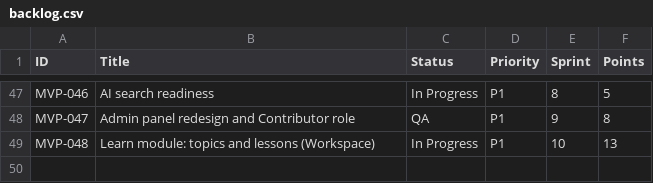
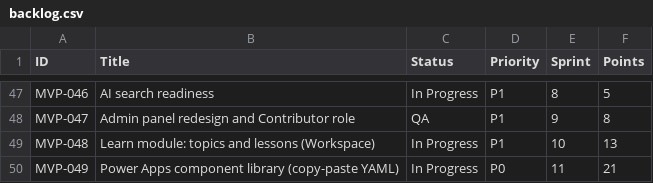
Before and after one commit to posiauday/PPUniverse, a CSV file: planning/backlog.csv, drawn as a sheet; only a part is shown, gaps mark what is left out; the diff names each change by its address in the sheet, - before the commit and + after, or states it on an @@ line.

```diff
--- a/planning/backlog.csv
+++ b/planning/backlog.csv
+row 50: MVP-049 | Power Apps component library (copy-paste YAML) | In Progress | P0 | 11 | 21
```
Also changed, not shown: planning/mvp-backlog.csv, 2 other files.
